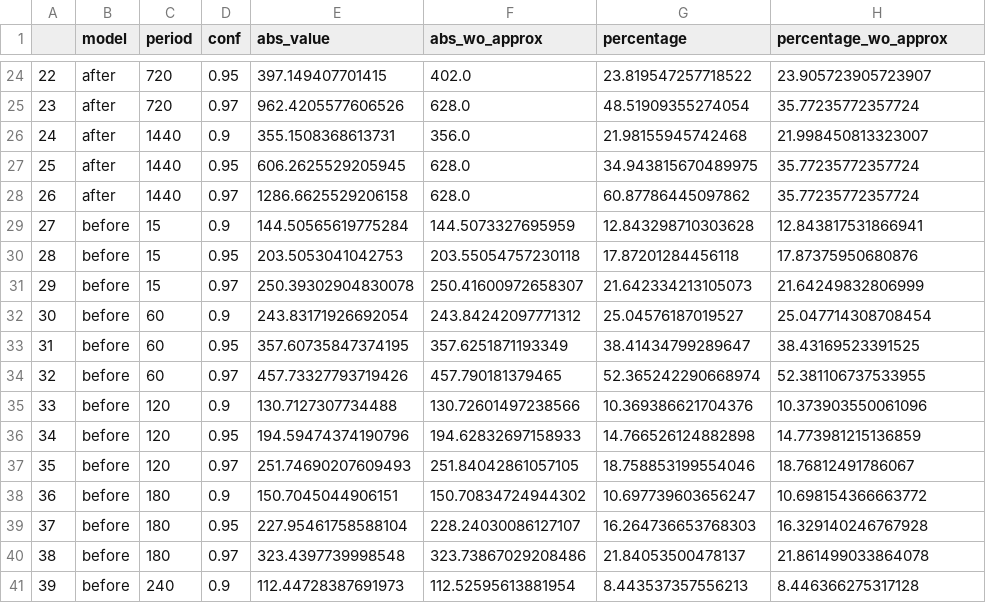
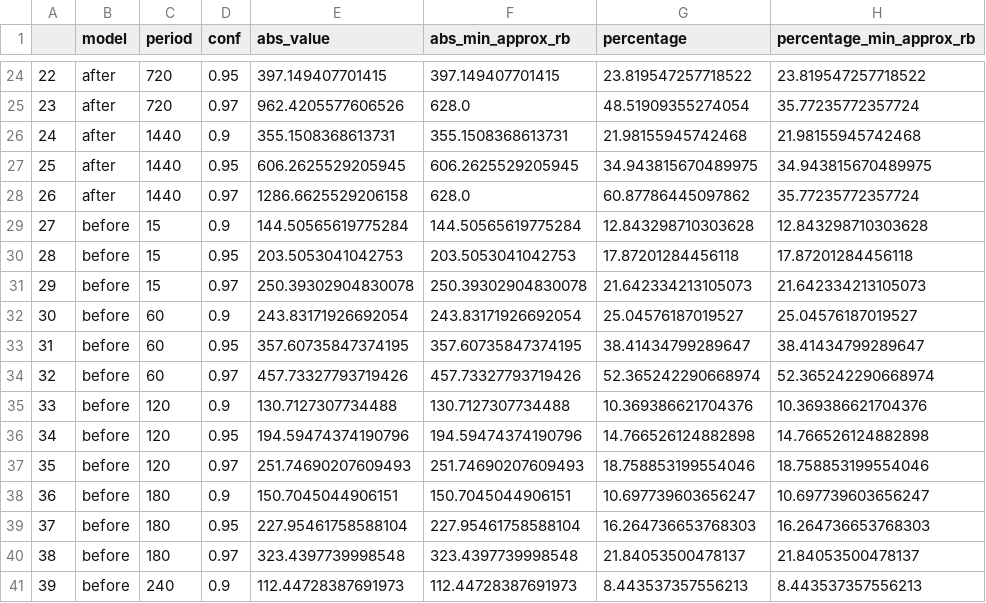
Before and after one commit to netopt/stat_traf_underestim_compensation, a CSV file: results/single.csv, drawn as a sheet; only a part is shown, gaps mark what is left out; the diff covers the shown part only.

```diff
--- a/results/single.csv
+++ b/results/single.csv
@@ -1 +1 @@
-,model,period,conf,abs_value,abs_wo_approx,percentage,percentage_wo_approx
+,model,period,conf,abs_value,abs_min_approx_rb,percentage,percentage_min_approx_rb
@@ -24,18 +24,18 @@
-22,after,720,0.95,397.149407701415,402.0,23.819547257718522,23.905723905723907
+22,after,720,0.95,397.149407701415,397.149407701415,23.819547257718522,23.819547257718522
 23,after,720,0.97,962.4205577606526,628.0,48.51909355274054,35.77235772357724
-24,after,1440,0.9,355.1508368613731,356.0,21.98155945742468,21.998450813323007
-25,after,1440,0.95,606.2625529205945,628.0,34.943815670489975,35.77235772357724
+24,after,1440,0.9,355.1508368613731,355.1508368613731,21.98155945742468,21.98155945742468
+25,after,1440,0.95,606.2625529205945,606.2625529205945,34.943815670489975,34.943815670489975
 26,after,1440,0.97,1286.6625529206158,628.0,60.87786445097862,35.77235772357724
-27,before,15,0.9,144.50565619775284,144.5073327695959,12.843298710303628,12.843817531866941
-28,before,15,0.95,203.5053041042753,203.55054757230118,17.87201284456118,17.87375950680876
-29,before,15,0.97,250.39302904830078,250.41600972658307,21.642334213105073,21.64249832806999
-30,before,60,0.9,243.83171926692054,243.84242097771312,25.04576187019527,25.047714308708454
-31,before,60,0.95,357.60735847374195,357.6251871193349,38.41434799289647,38.43169523391525
-32,before,60,0.97,457.73327793719426,457.790181379465,52.365242290668974,52.381106737533955
-33,before,120,0.9,130.7127307734488,130.72601497238566,10.369386621704376,10.373903550061096
-34,before,120,0.95,194.59474374190796,194.62832697158933,14.766526124882898,14.773981215136859
-35,before,120,0.97,251.74690207609493,251.84042861057105,18.758853199554046,18.76812491786067
-36,before,180,0.9,150.7045044906151,150.70834724944302,10.697739603656247,10.698154366663772
-37,before,180,0.95,227.95461758588104,228.24030086127107,16.264736653768303,16.329140246767928
-38,before,180,0.97,323.4397739998548,323.73867029208486,21.84053500478137,21.861499033864078
-39,before,240,0.9,112.44728387691973,112.52595613881954,8.443537357556213,8.446366275317128
+27,before,15,0.9,144.50565619775284,144.50565619775284,12.843298710303628,12.843298710303628
+28,before,15,0.95,203.5053041042753,203.5053041042753,17.87201284456118,17.87201284456118
+29,before,15,0.97,250.39302904830078,250.39302904830078,21.642334213105073,21.642334213105073
+30,before,60,0.9,243.83171926692054,243.83171926692054,25.04576187019527,25.04576187019527
+31,before,60,0.95,357.60735847374195,357.60735847374195,38.41434799289647,38.41434799289647
+32,before,60,0.97,457.73327793719426,457.73327793719426,52.365242290668974,52.365242290668974
+33,before,120,0.9,130.7127307734488,130.7127307734488,10.369386621704376,10.369386621704376
+34,before,120,0.95,194.59474374190796,194.59474374190796,14.766526124882898,14.766526124882898
+35,before,120,0.97,251.74690207609493,251.74690207609493,18.758853199554046,18.758853199554046
+36,before,180,0.9,150.7045044906151,150.7045044906151,10.697739603656247,10.697739603656247
+37,before,180,0.95,227.95461758588104,227.95461758588104,16.264736653768303,16.264736653768303
+38,before,180,0.97,323.4397739998548,323.4397739998548,21.84053500478137,21.84053500478137
+39,before,240,0.9,112.44728387691973,112.44728387691973,8.443537357556213,8.443537357556213
```
Also changed, not shown: 55 edited cells elsewhere in this file, results/bins.csv, 2 other files.
